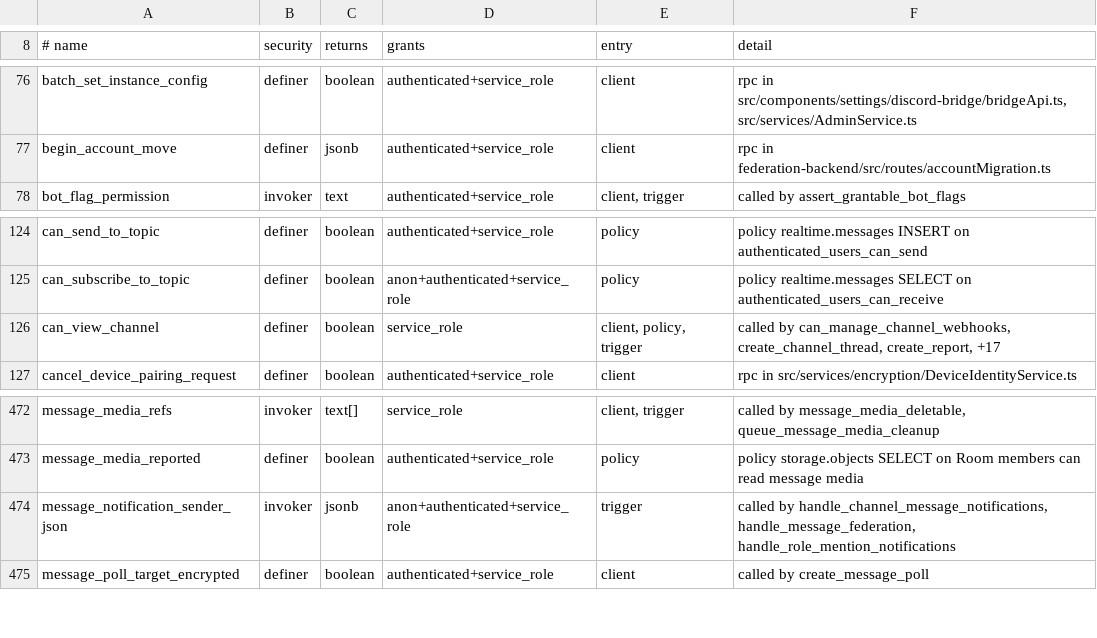
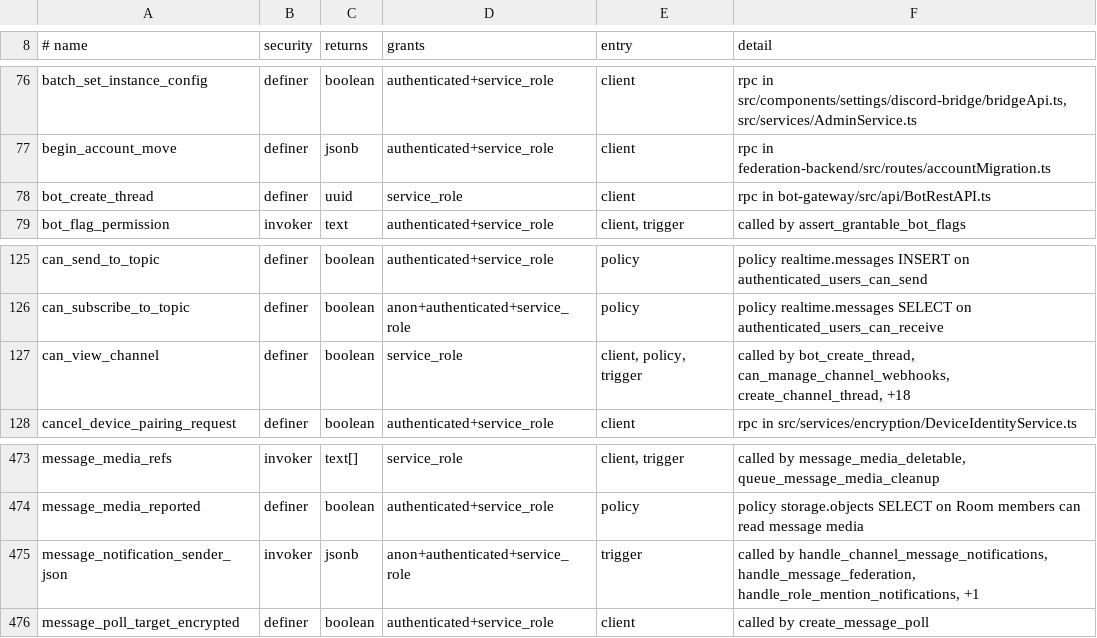
Before and after one commit to y4my4my4m/harmony, a TSV file: db_schema/REACHABILITY.tsv, drawn as a sheet; only a part is shown, gaps mark what is left out.

```diff
--- a/db_schema/REACHABILITY.tsv
+++ b/db_schema/REACHABILITY.tsv
@@ -77,2 +77,3 @@ batch_set_instance_config	definer	boolean	authenticated+service_role	client	rpc
 begin_account_move	definer	jsonb	authenticated+service_role	client	rpc in federation-backend/src/routes/accountMigration.ts
+bot_create_thread	definer	uuid	service_role	client	rpc in bot-gateway/src/api/BotRestAPI.ts
 bot_flag_permission	invoker	text	authenticated+service_role	client, trigger	called by assert_grantable_bot_flags
@@ -125,3 +126,3 @@ can_send_to_topic	definer	boolean	authenticated+service_role	policy	policy realt
 can_subscribe_to_topic	definer	boolean	anon+authenticated+service_role	policy	policy realtime.messages SELECT on authenticated_users_can_receive
-can_view_channel	definer	boolean	service_role	client, policy, trigger	called by can_manage_channel_webhooks, create_channel_thread, create_report, +17
+can_view_channel	definer	boolean	service_role	client, policy, trigger	called by bot_create_thread, can_manage_channel_webhooks, create_channel_thread, +18
 cancel_device_pairing_request	definer	boolean	authenticated+service_role	client	rpc in src/services/encryption/DeviceIdentityService.ts
@@ -473,3 +474,3 @@ message_media_refs	invoker	text[]	service_role	client, trigger	called by message
 message_media_reported	definer	boolean	authenticated+service_role	policy	policy storage.objects SELECT on Room members can read message media
-message_notification_sender_json	invoker	jsonb	anon+authenticated+service_role	trigger	called by handle_channel_message_notifications, handle_message_federation, handle_role_mention_notifications
+message_notification_sender_json	invoker	jsonb	anon+authenticated+service_role	trigger	called by handle_channel_message_notifications, handle_message_federation, handle_role_mention_notifications, +1
 message_poll_target_encrypted	definer	boolean	authenticated+service_role	client	called by create_message_poll
```
Also changed, not shown: db_schema/SURFACE.tsv.
